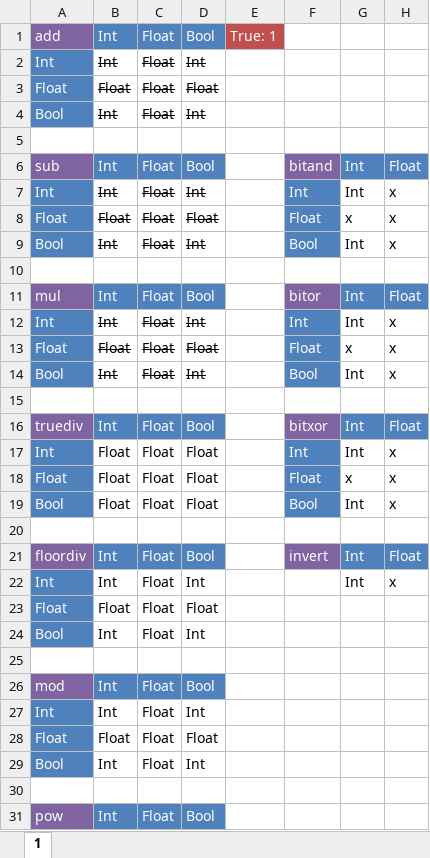
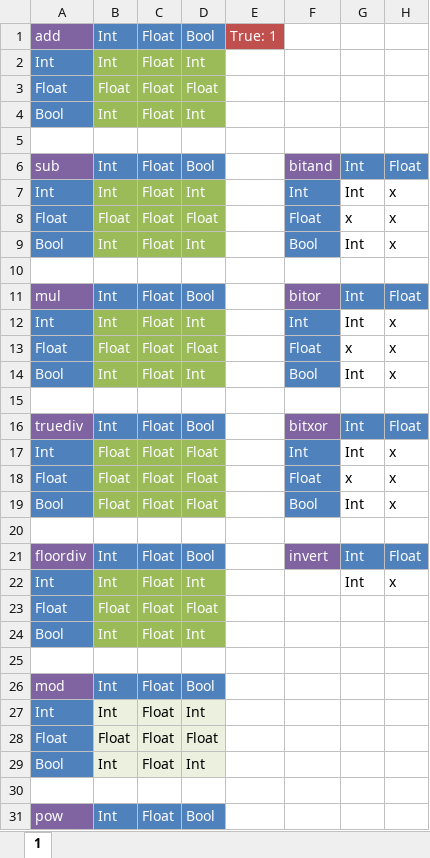
Before and after one commit to ugaboo/Quirk-Lang, an Excel workbook: Docs/Operators.xlsx, sheet 1, drawn as a sheet; only a part is shown; values as stored, in another font and other column widths than the file's, no borders; the diff covers the shown part only; the diff names each change by its address in the sheet, - before the commit and + after, or states it on an @@ line.

```diff
--- a/Docs/Operators.xlsx (sheet 1)
+++ b/Docs/Operators.xlsx (sheet 1)
@@ B2:D4 fill: none → #9BBB59, strikethrough: on → off, text colour: black → #FFFFFF @@
@@ B7:D9 fill: none → #9BBB59, strikethrough: on → off, text colour: black → #FFFFFF @@
@@ B12:D14 fill: none → #9BBB59, strikethrough: on → off, text colour: black → #FFFFFF @@
@@ B17:D19 fill: none → #9BBB59, text colour: black → #FFFFFF @@
@@ B22:D24 fill: none → #9BBB59, text colour: black → #FFFFFF @@
-B27:D29 fill: none
+B27:D29 fill: #EBF1DE
```
Also changed, not shown: cell formats elsewhere in this sheet, 7 other files.
